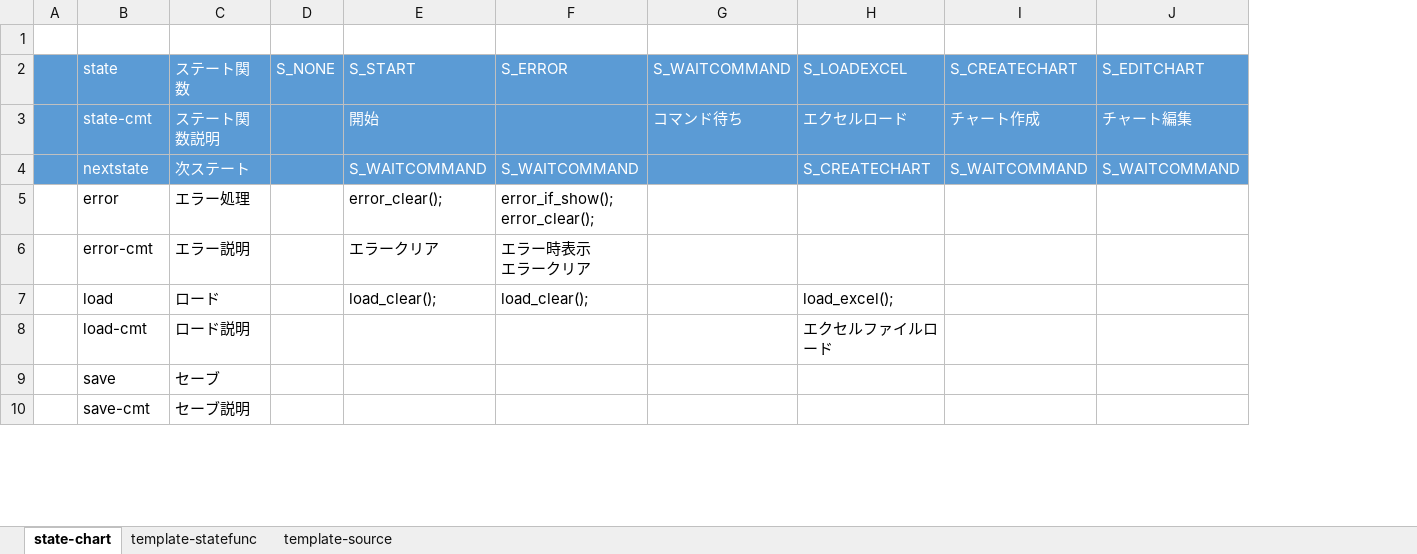
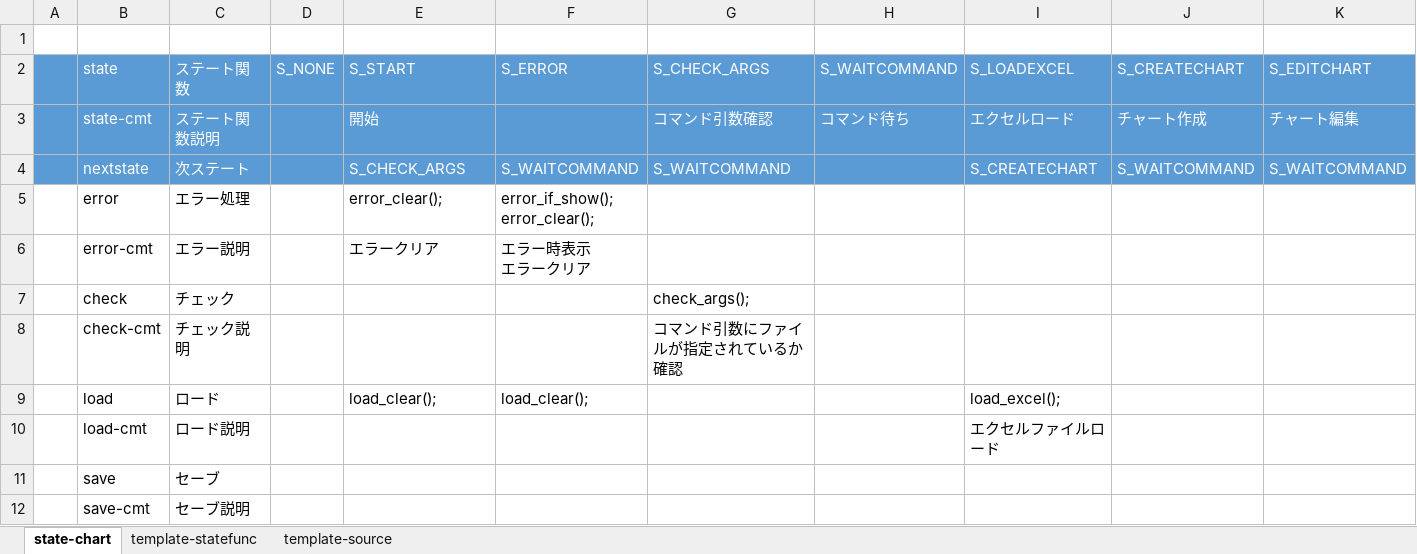
Before and after one commit to NNNIC/project_underdevelop, an Excel workbook: state-chart/m8/chart/chart/0100_Flow/010_Main/doc/MainFlow.xlsx, sheet state-chart, drawn as a sheet; only a part is shown; values as stored, in another font and other column widths than the file's, no borders; rows hold the shown columns only; the diff names each change by its address in the sheet, - before the commit and + after, or states it on an @@ line.

```diff
--- a/state-chart/m8/chart/chart/0100_Flow/010_Main/doc/MainFlow.xlsx (sheet state-chart)
+++ b/state-chart/m8/chart/chart/0100_Flow/010_Main/doc/MainFlow.xlsx (sheet state-chart)
+column G (S_CHECK_ARGS), rows 3-4: コマンド引数確認 | S_WAITCOMMAND
-E4 (S_START): S_WAITCOMMAND
+E4 (S_START): S_CHECK_ARGS
+row 7:  | check | チェック |  |  |  | check_args();
+row 8:  | check-cmt | チェック説明 |  |  |  | コマンド引数にファイルが指定されているか確認
```
Also changed, not shown: sheet template-statefunc, 24 other files.
